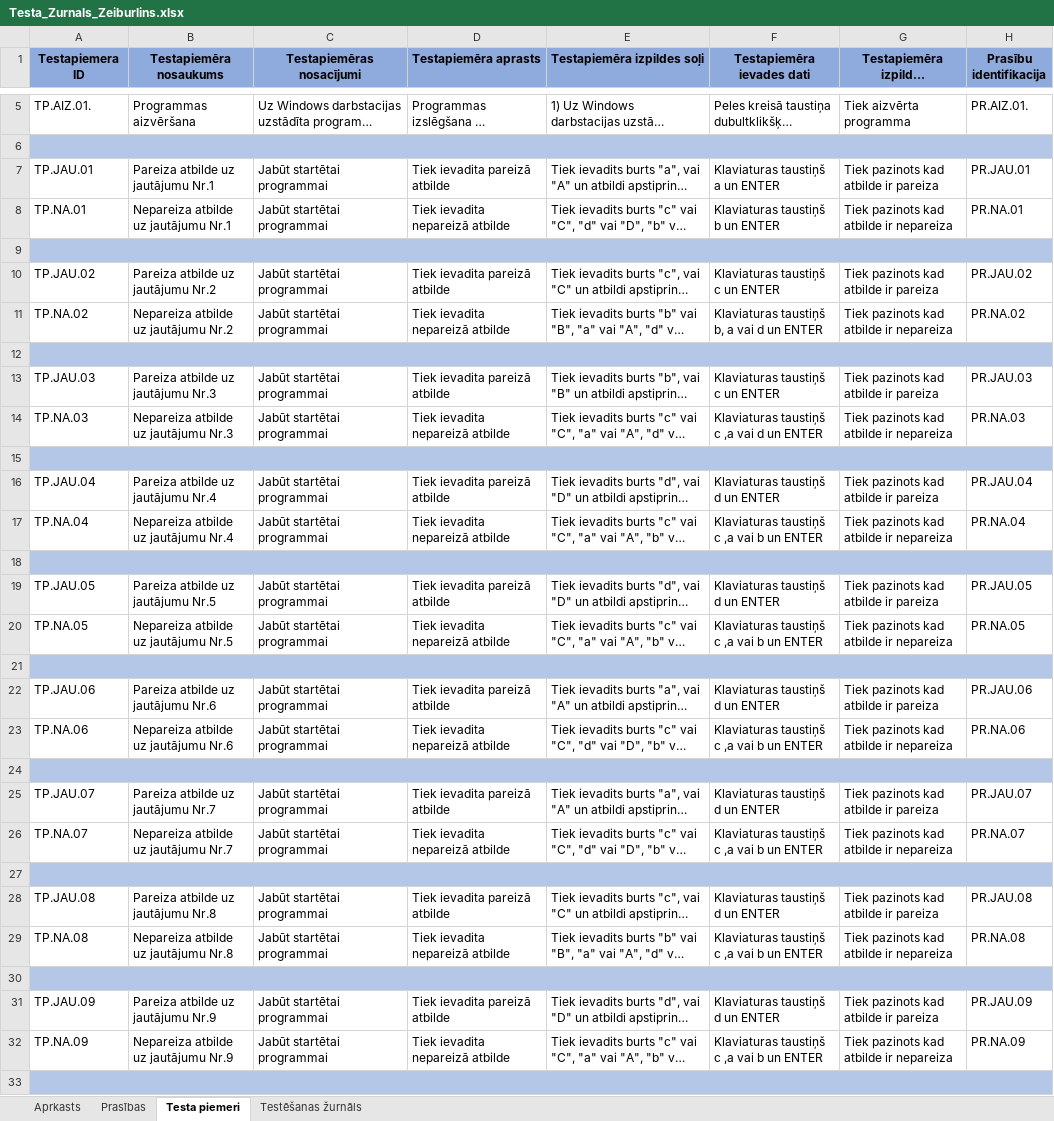
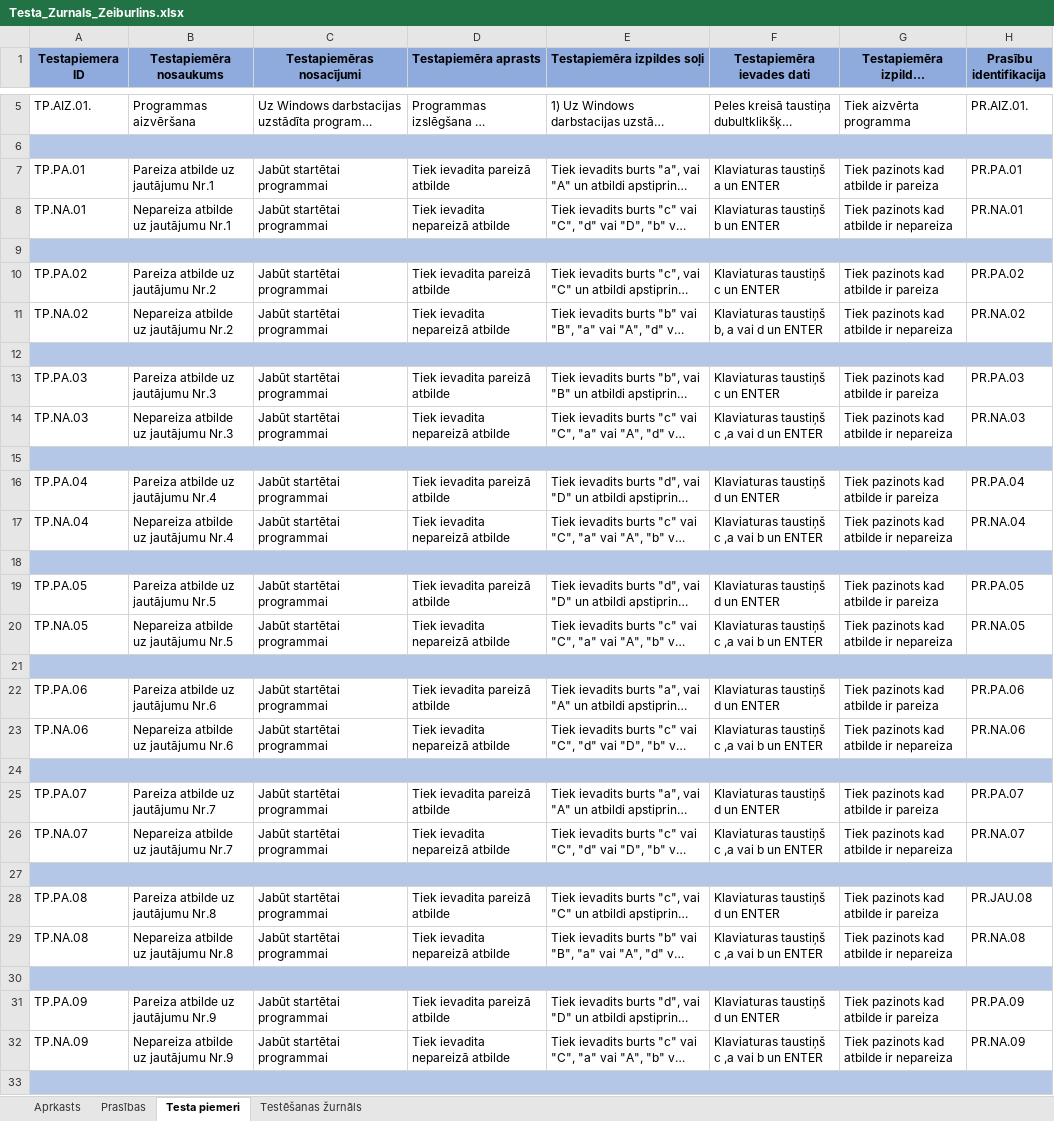
Before and after one commit to karliszz/Eksamena_darbs, an Excel workbook: Testa_Zurnals_Zeiburlins.xlsx, sheet Testa piemeri, drawn as a sheet; only a part is shown, gaps mark what is left out; long unchanged cells end in …; values as stored, in another font and other column widths than the file's, no borders; the diff covers the shown part only; the diff names each change by its address in the sheet, - before the commit and + after, or states it on an @@ line.

Commit message:
Veicu uzlabojumu Testa žurnālā

```diff
--- a/Testa_Zurnals_Zeiburlins.xlsx (sheet Testa piemeri)
+++ b/Testa_Zurnals_Zeiburlins.xlsx (sheet Testa piemeri)
-A7 (Testapiemera ID): TP.JAU.01
+A7 (Testapiemera ID): TP.PA.01
-H7 (Prasību identifikacija): PR.JAU.01
+H7 (Prasību identifikacija): PR.PA.01
-A10 (Testapiemera ID): TP.JAU.02
+A10 (Testapiemera ID): TP.PA.02
-H10 (Prasību identifikacija): PR.JAU.02
+H10 (Prasību identifikacija): PR.PA.02
-A13 (Testapiemera ID): TP.JAU.03
+A13 (Testapiemera ID): TP.PA.03
-H13 (Prasību identifikacija): PR.JAU.03
+H13 (Prasību identifikacija): PR.PA.03
-A16 (Testapiemera ID): TP.JAU.04
+A16 (Testapiemera ID): TP.PA.04
-H16 (Prasību identifikacija): PR.JAU.04
+H16 (Prasību identifikacija): PR.PA.04
-A19 (Testapiemera ID): TP.JAU.05
+A19 (Testapiemera ID): TP.PA.05
-H19 (Prasību identifikacija): PR.JAU.05
+H19 (Prasību identifikacija): PR.PA.05
-A22 (Testapiemera ID): TP.JAU.06
+A22 (Testapiemera ID): TP.PA.06
-H22 (Prasību identifikacija): PR.JAU.06
+H22 (Prasību identifikacija): PR.PA.06
-A25 (Testapiemera ID): TP.JAU.07
+A25 (Testapiemera ID): TP.PA.07
-H25 (Prasību identifikacija): PR.JAU.07
+H25 (Prasību identifikacija): PR.PA.07
-A28 (Testapiemera ID): TP.JAU.08
+A28 (Testapiemera ID): TP.PA.08
-A31 (Testapiemera ID): TP.JAU.09
+A31 (Testapiemera ID): TP.PA.09
-H31 (Prasību identifikacija): PR.JAU.09
+H31 (Prasību identifikacija): PR.PA.09
```
Also changed, not shown: 2 edited cells elsewhere in this sheet, sheet Testēšanas žurnāls, sheet Prasības, sheet Aprkasts.
